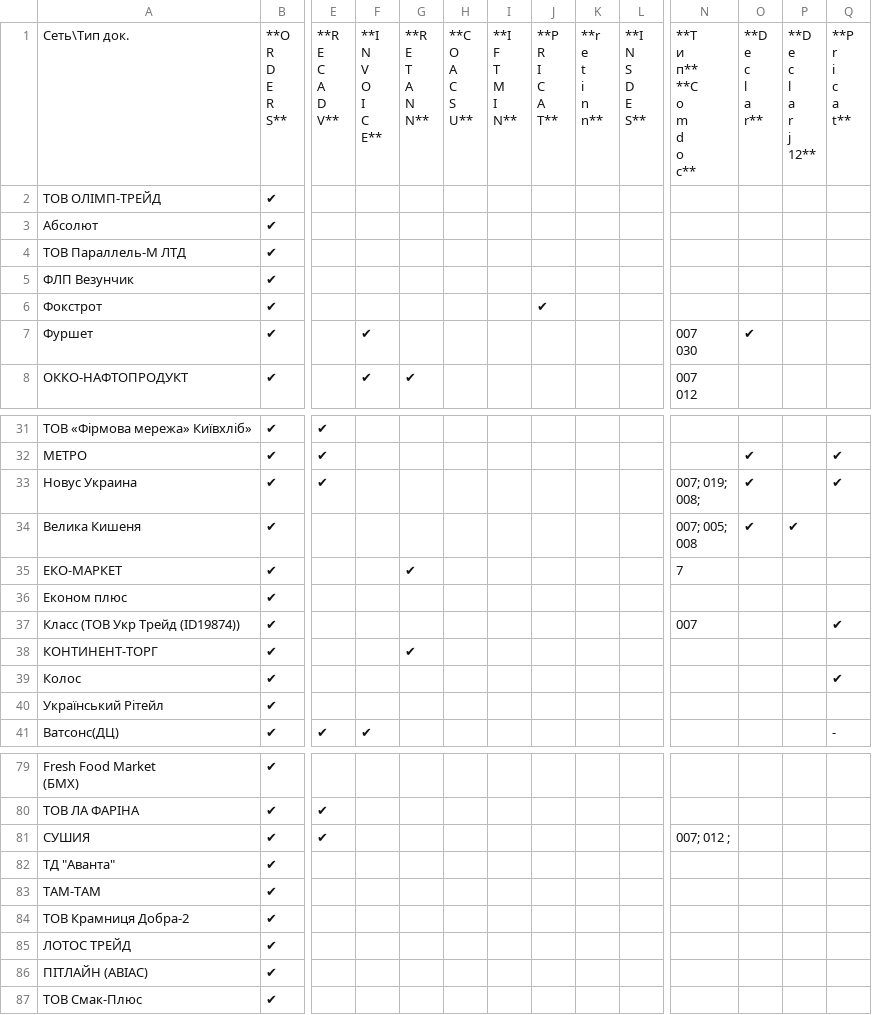
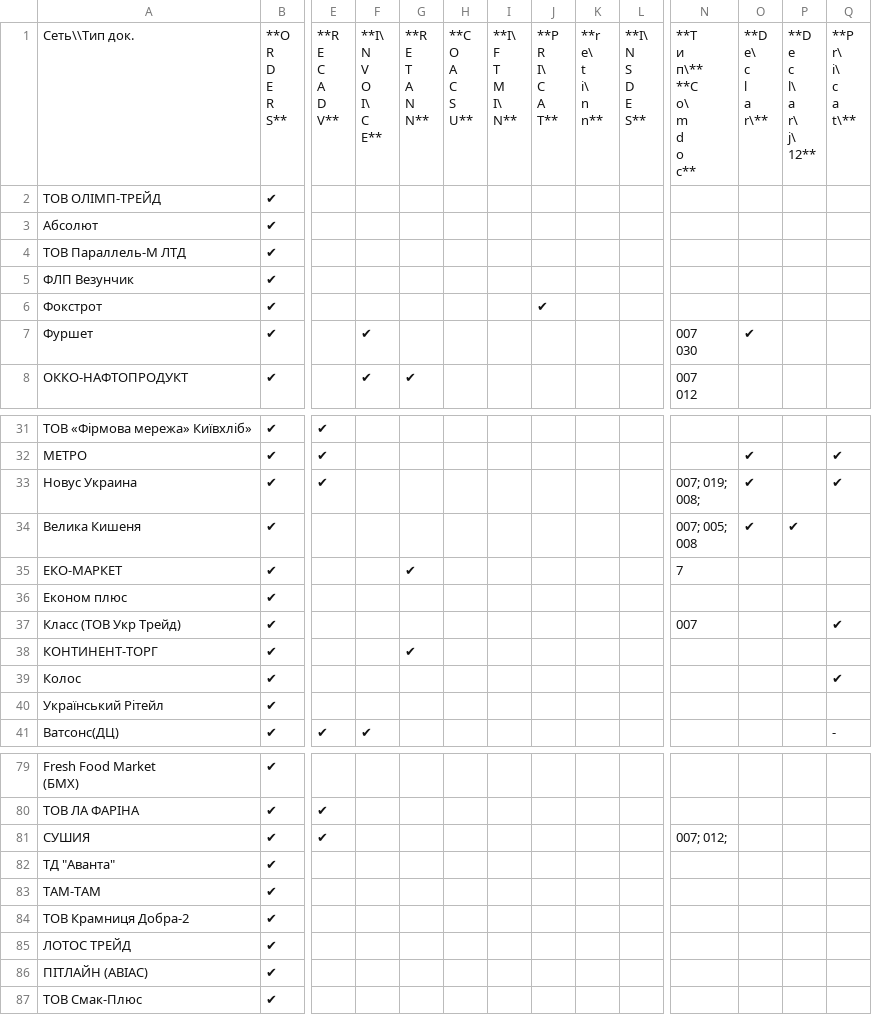
Before and after one commit to EDI-N/Docs, a CSV file: docs/source/general/tables/partners_05.csv, drawn as a sheet; only a part is shown, gaps mark what is left out; ↵ is a line break in a cell; the diff names each change by its address in the sheet, - before the commit and + after, or states it on an @@ line.

Commit message:
Update partners_05.csv

```diff
--- a/docs/source/general/tables/partners_05.csv
+++ b/docs/source/general/tables/partners_05.csv
-A1: Сеть\Тип док.
+A1: Сеть\\Тип док.
-F1: **I ↵ N ↵ V ↵ O ↵ I ↵ C ↵ E**
+F1: **I\ ↵ N ↵ V ↵ O ↵ I\ ↵ C ↵ E**
-I1: **I ↵ F ↵ T ↵ M ↵ I ↵ N**
+I1: **I\ ↵ F ↵ T ↵ M ↵ I\ ↵ N**
-J1: **P ↵ R ↵ I ↵ C ↵ A ↵ T**
+J1: **P ↵ R ↵ I\ ↵ C ↵ A ↵ T**
-K1: **r ↵ e ↵ t ↵ i ↵ n ↵ n**
+K1: **r ↵ e\ ↵ t ↵ i\ ↵ n ↵ n**
-L1: **I ↵ N ↵ S ↵ D ↵ E ↵ S**
+L1: **I\ ↵ N ↵ S ↵ D ↵ E ↵ S**
-N1: **Т ↵ и ↵ п** ↵ **C ↵ o ↵ m ↵ d ↵ o ↵ c**
+N1: **Т ↵ и ↵ п\** ↵ **C ↵ o\ ↵ m ↵ d ↵ o ↵ c**
-O1: **D ↵ e ↵ c ↵ l ↵ a ↵ r**
+O1: **D ↵ e\ ↵ c ↵ l ↵ a ↵ r\**
-P1: **D ↵ e ↵ c ↵ l ↵ a ↵ r ↵ j ↵ 12**
+P1: **D ↵ e ↵ c ↵ l\ ↵ a ↵ r\ ↵ j\ ↵ 12**
-Q1: **P ↵ r ↵ i ↵ c ↵ a ↵ t**
+Q1: **P ↵ r\ ↵ i\ ↵ c ↵ a ↵ t\**
-A37: Класс (ТОВ Укр Трейд (ID19874))
+A37: Класс (ТОВ Укр Трейд)
-N81: 007; 012 ;
+N81: 007; 012;
```
